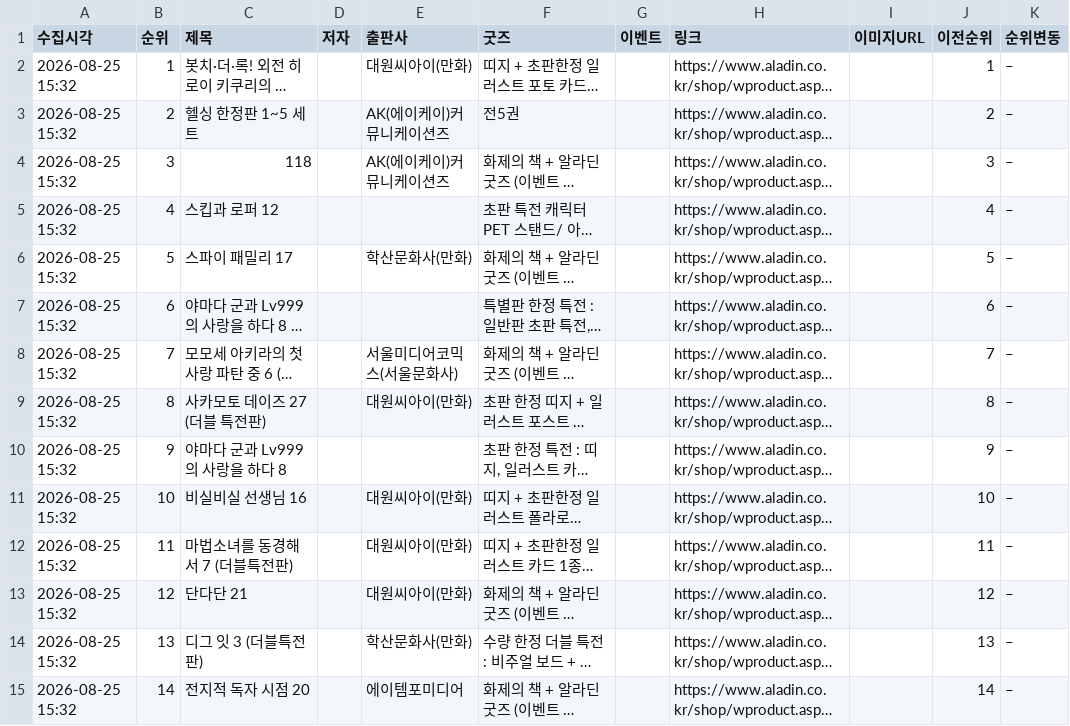
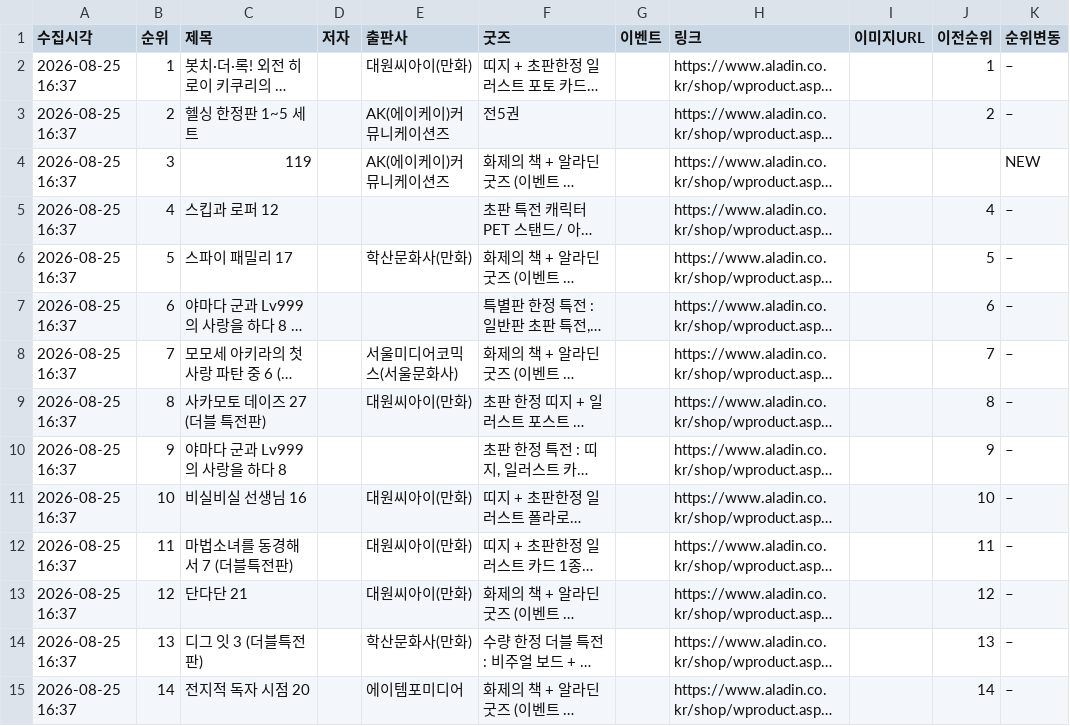
Before and after one commit to down-cyber/manga-bestseller, a CSV file: aladin_manga.csv, drawn as a sheet; only a part is shown; long unchanged cells end in …; the diff covers the shown part only; the diff names each change by its address in the sheet, - before the commit and + after, or states it on an @@ line.

```diff
--- a/aladin_manga.csv
+++ b/aladin_manga.csv
-A2:A15 (수집시각): 2026-08-25 15:32
+A2:A15 (수집시각): 2026-08-25 16:37
-C4 (제목): 118
+C4 (제목): 119
-J4 (이전순위): 3
+J4 (이전순위): (empty)
-K4 (순위변동): –
+K4 (순위변동): NEW
```
Also changed, not shown: 16 edited cells elsewhere in this file, kyobo_manga.csv, yes24_manga.csv, 1 other file.
